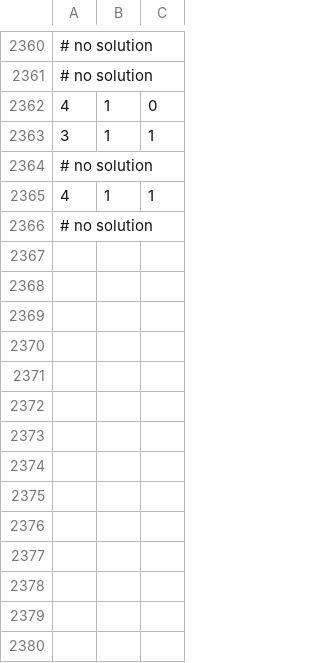
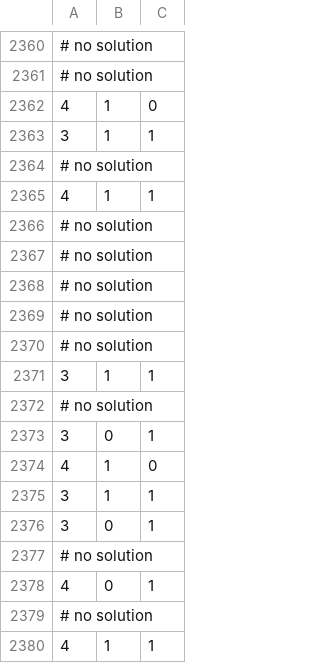
Before and after one commit to charles-uno/mtg-model, a CSV file: data/amulet-07.csv, drawn as a sheet; only a part is shown, gaps mark what is left out; the diff names each change by its address in the sheet, - before the commit and + after, or states it on an @@ line.

```diff
--- a/data/amulet-07.csv
+++ b/data/amulet-07.csv
+row 2367: # no solution
+row 2368: # no solution
+row 2369: # no solution
+row 2370: # no solution
+row 2371: 3 | 1 | 1
+row 2372: # no solution
+row 2373: 3 | 0 | 1
+row 2374: 4 | 1 | 0
+row 2375: 3 | 1 | 1
+row 2376: 3 | 0 | 1
+row 2377: # no solution
+row 2378: 4 | 0 | 1
+row 2379: # no solution
+row 2380: 4 | 1 | 1
```
Also changed, not shown: data/amulet-00.csv, data/amulet-02.csv, 31 other files.
